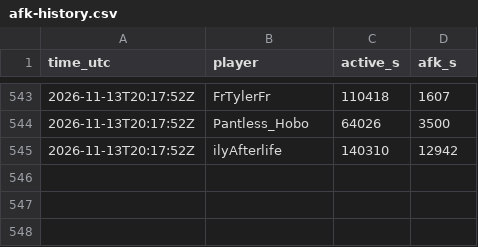
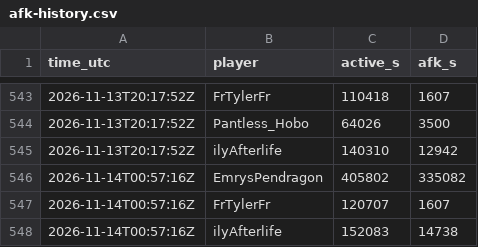
Before and after one commit to mathijsboogaert/Voxel, a CSV file: docs/data/afk-history.csv, drawn as a sheet; only a part is shown, gaps mark what is left out.

```diff
--- a/docs/data/afk-history.csv
+++ b/docs/data/afk-history.csv
@@ -545 +545,4 @@ time_utc,player,active_s,afk_s
 2026-11-13T20:17:52Z,ilyAfterlife,140310,12942
+2026-11-14T00:57:16Z,EmrysPendragon,405802,335082
+2026-11-14T00:57:16Z,FrTylerFr,120707,1607
+2026-11-14T00:57:16Z,ilyAfterlife,152083,14738
```
Also changed, not shown: docs/data/voxel-events.csv, docs/data/voxel-hourly.csv, 5 other files.
